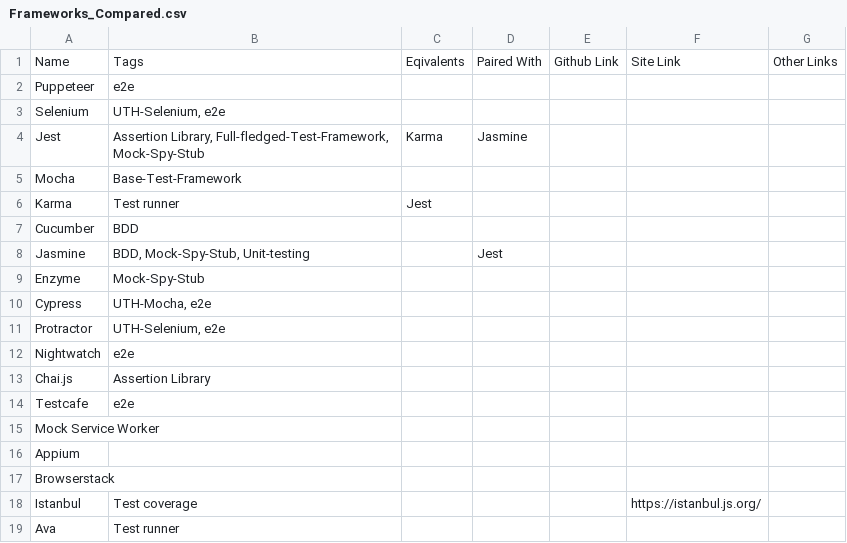
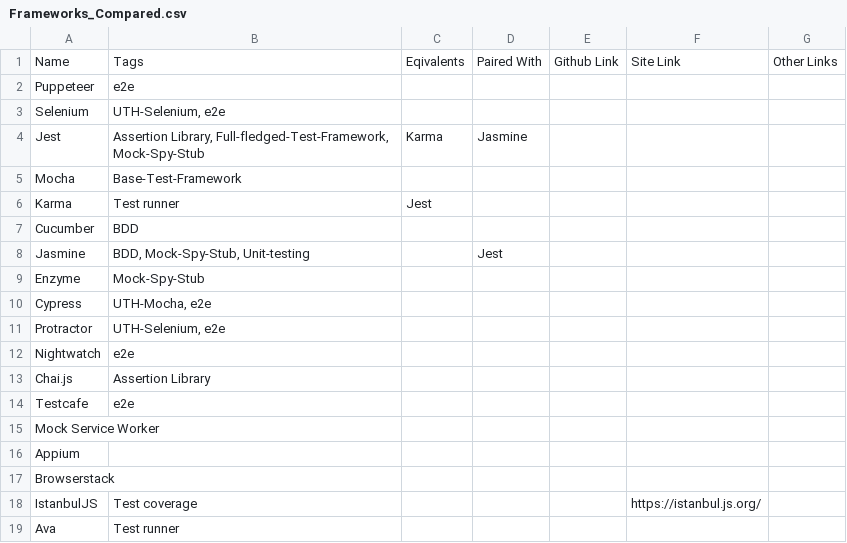
Before and after one commit to aymanapatel/web-development, a CSV file: 6_testing/Frameworks_Compared.csv, drawn as a sheet.

```diff
--- a/6_testing/Frameworks_Compared.csv
+++ b/6_testing/Frameworks_Compared.csv
@@ -17,3 +17,3 @@ Appium,,,,,,
 Browserstack,,,,,,
-Istanbul,Test coverage,,,,https://istanbul.js.org/,
+IstanbulJS,Test coverage,,,,https://istanbul.js.org/,
 Ava,Test runner,,,,,
```
Also changed, not shown: 1 other file.
